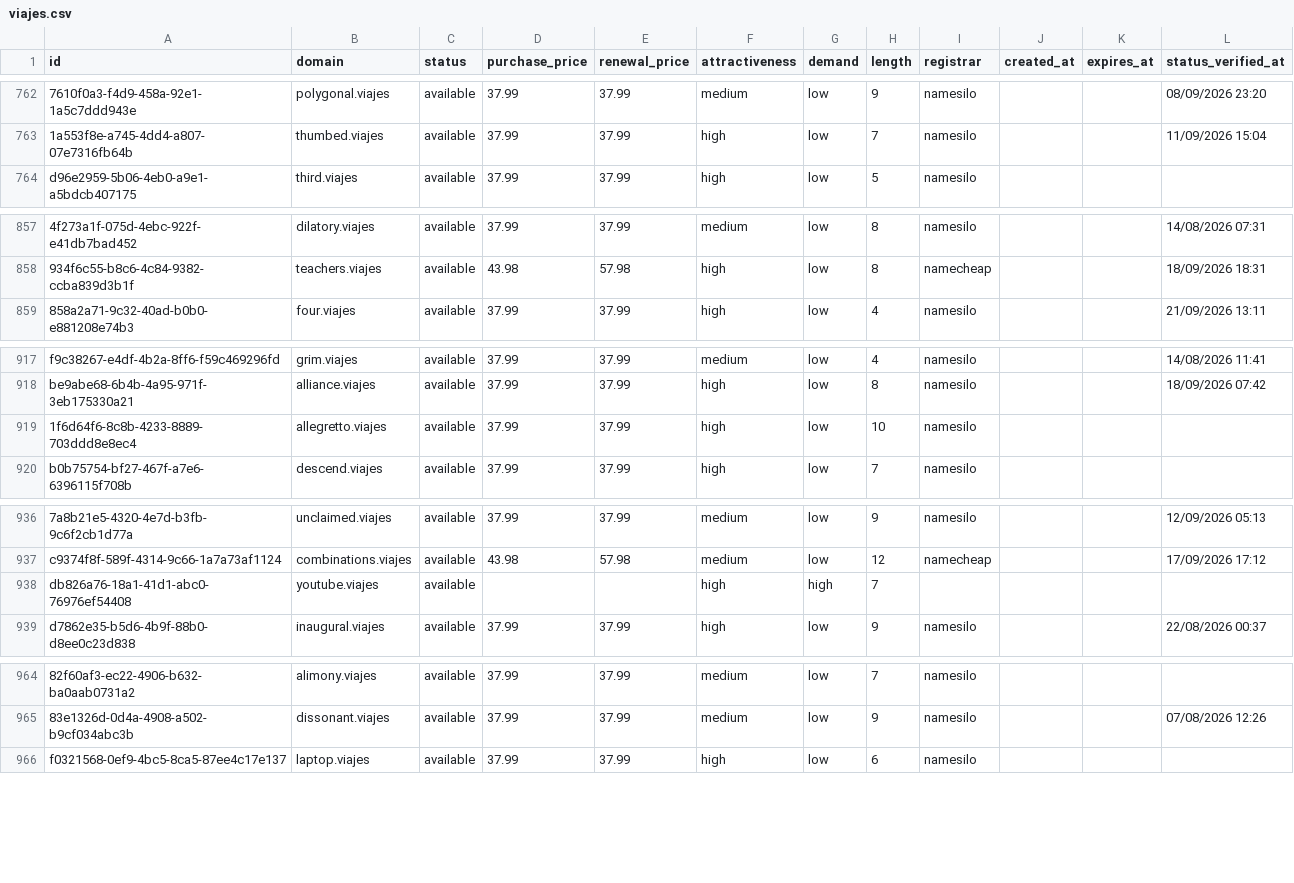
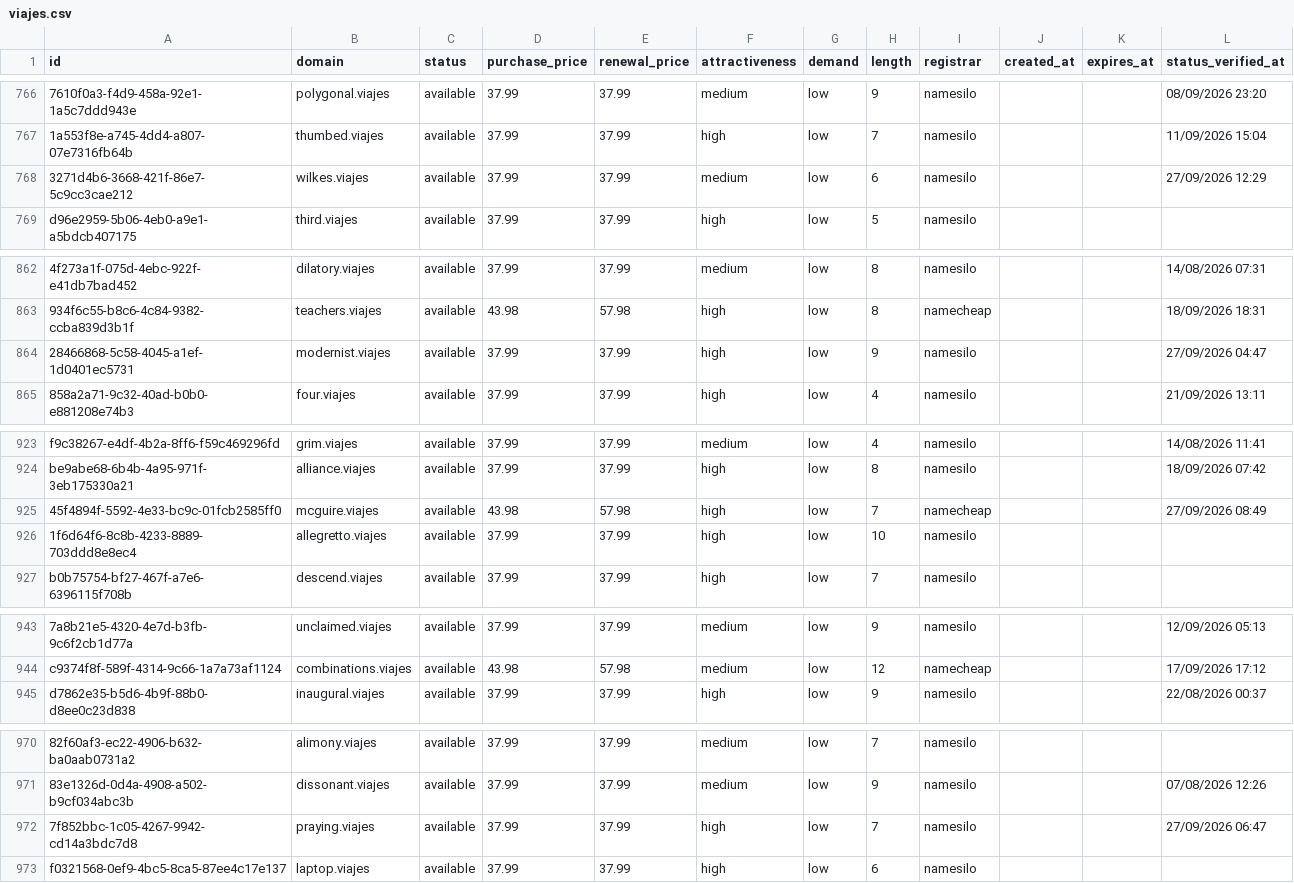
Before and after one commit to UniqueDomains/viajes-oneword-domains, a CSV file: viajes.csv, drawn as a sheet; only a part is shown, gaps mark what is left out; removed rows and columns are numbered as before the commit, all else as after; the diff covers the shown part only; the diff names each change by its address in the sheet, - before the commit and + after, or states it on an @@ line.

```diff
--- a/viajes.csv
+++ b/viajes.csv
+row 768: 3271d4b6-3668-421f-86e7-5c9cc3cae212 | wilkes.viajes | available | 37.99 | 37.99 | medium | low | 6 | namesilo |  |  | 27/09/2026 12:29
+row 864: 28466868-5c58-4045-a1ef-1d0401ec5731 | modernist.viajes | available | 37.99 | 37.99 | high | low | 9 | namesilo |  |  | 27/09/2026 04:47
+row 925: 45f4894f-5592-4e33-bc9c-01fcb2585ff0 | mcguire.viajes | available | 43.98 | 57.98 | high | low | 7 | namecheap |  |  | 27/09/2026 08:49
-row 938: db826a76-18a1-41d1-abc0-76976ef54408 | youtube.viajes | available |  |  | high | high | 7
+row 972: 7f852bbc-1c05-4267-9942-cd14a3bdc7d8 | praying.viajes | available | 37.99 | 37.99 | high | low | 7 | namesilo |  |  | 27/09/2026 06:47
```
Also changed, not shown: 4 added rows, 7 removed rows and 15 edited cells elsewhere in this file, 3 other files.
